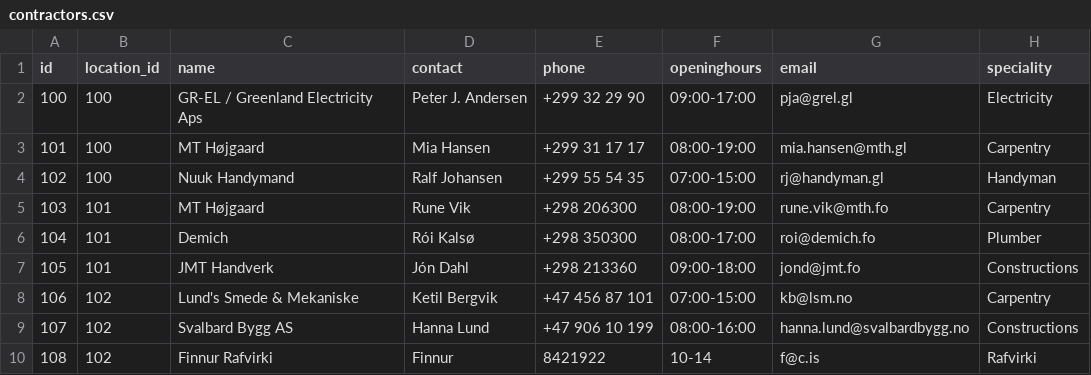
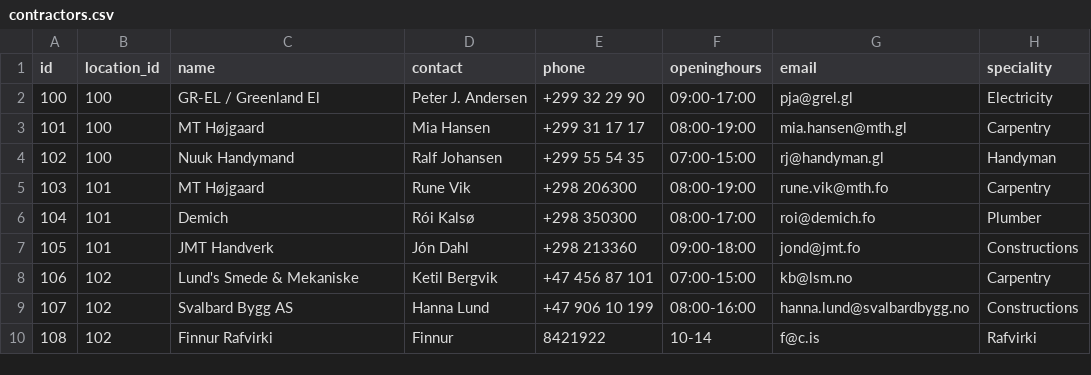
Before and after one commit to finnure/Verklegt1-H1-2021, a CSV file: src/data/contractors.csv, drawn as a sheet.

```diff
--- a/src/data/contractors.csv
+++ b/src/data/contractors.csv
@@ -1,3 +1,3 @@
 id,location_id,name,contact,phone,openinghours,email,speciality
-100,100,GR-EL / Greenland Electricity Aps,Peter J. Andersen,+299 32 29 90,09:00-17:00,pja@grel.gl,Electricity
+100,100,GR-EL / Greenland El,Peter J. Andersen,+299 32 29 90,09:00-17:00,pja@grel.gl,Electricity
 101,100,MT Højgaard,Mia Hansen,+299 31 17 17,08:00-19:00,mia.hansen@mth.gl,Carpentry
```
Also changed, not shown: src/data/employee_reports.csv, src/data/tasks.csv, 8 other files.
